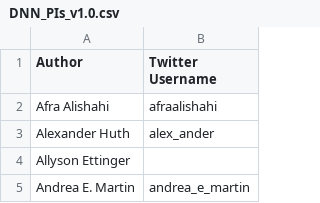
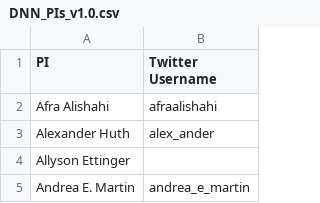
Before and after one commit to YamilVidal/DNN-PIs, a CSV file: DNN_PIs_v1.0.csv, drawn as a sheet; only a part is shown; the diff names each change by its address in the sheet, - before the commit and + after, or states it on an @@ line.

Commit message:
Update DNN_PIs_v1.0.csv

```diff
--- a/DNN_PIs_v1.0.csv
+++ b/DNN_PIs_v1.0.csv
-A1: Author
+A1: PI
```
